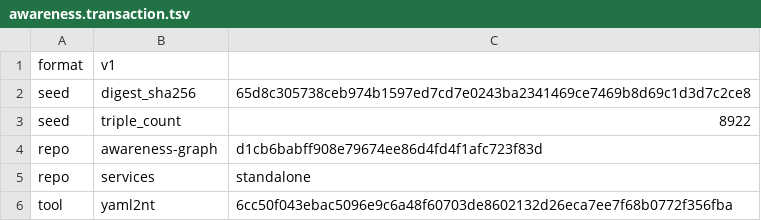
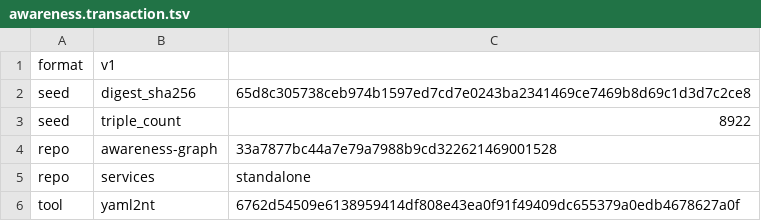
Before and after one commit to globulario/sensei, a TSV file: golang/server/embeddata/awareness.transaction.tsv, drawn as a sheet.

```diff
--- a/golang/server/embeddata/awareness.transaction.tsv
+++ b/golang/server/embeddata/awareness.transaction.tsv
@@ -3,4 +3,4 @@ seed	digest_sha256	65d8c305738ceb974b1597ed7cd7e0243ba2341469ce7469b8d69c1d3d7c2
 seed	triple_count	8922
-repo	awareness-graph	d1cb6babff908e79674ee86d4fd4f1afc723f83d
+repo	awareness-graph	33a7877bc44a7e79a7988b9cd322621469001528
 repo	services	standalone
-tool	yaml2nt	6cc50f043ebac5096e9c6a48f60703de8602132d26eca7ee7f68b0772f356fba
+tool	yaml2nt	6762d54509e6138959414df808e43ea0f91f49409dc655379a0edb4678627a0f
```
Also changed, not shown: 1 other file.
